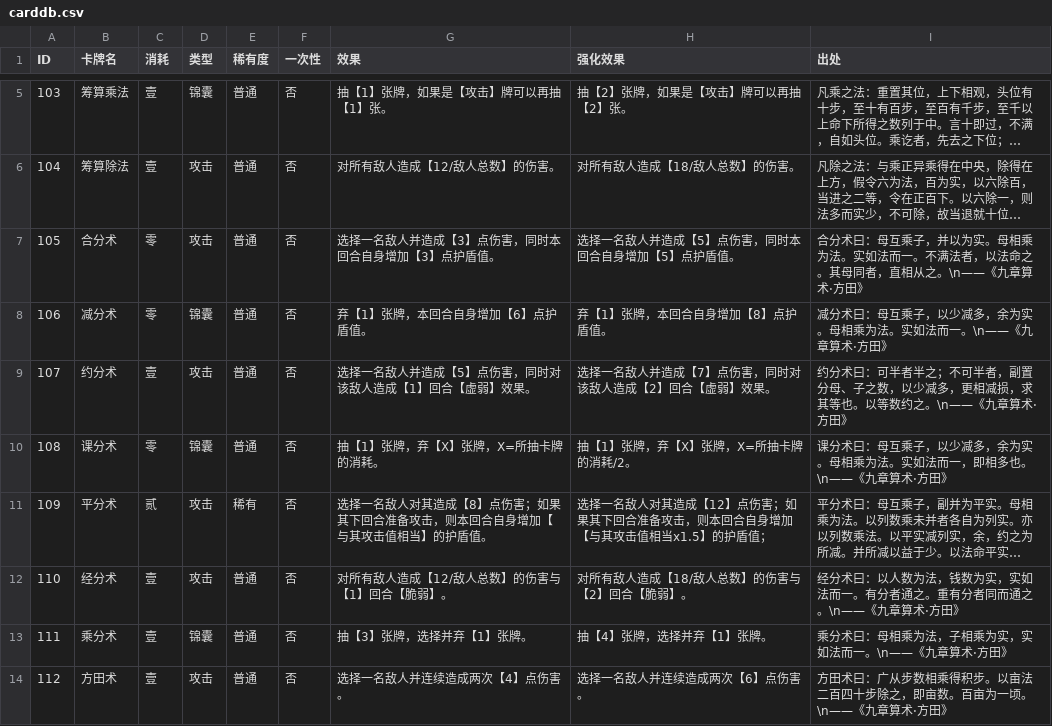
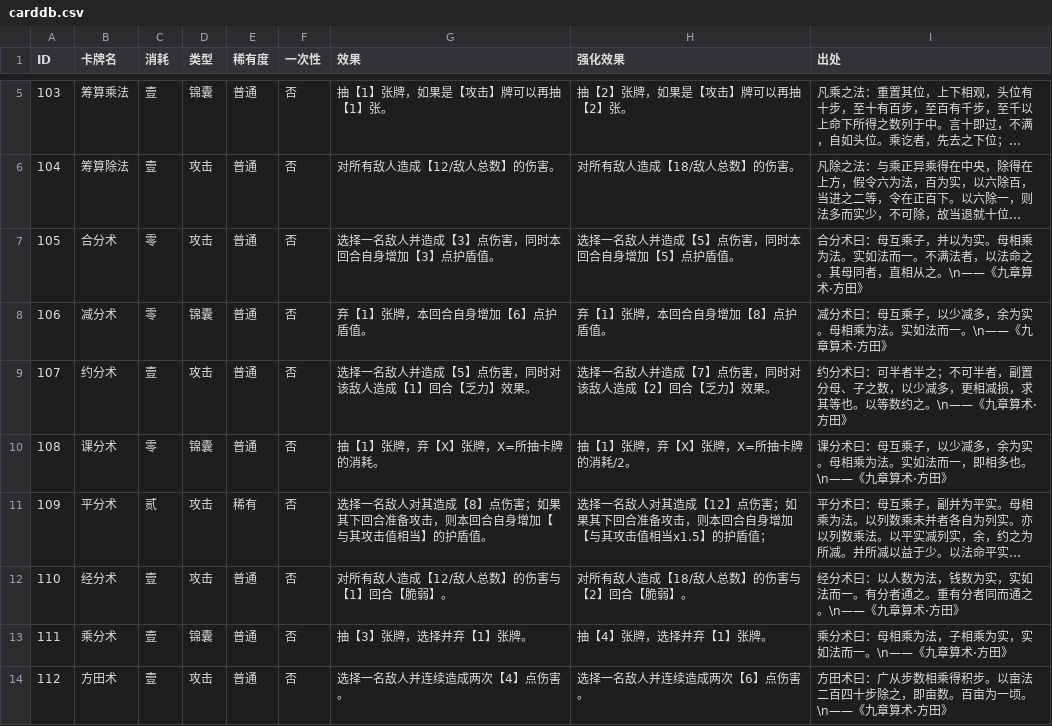
Before and after one commit to 738NGX/SE-LOCM, a CSV file: SE_LOCM/Assets/Database/carddb.csv, drawn as a sheet; only a part is shown, gaps mark what is left out; long unchanged cells end in ….

```diff
--- a/SE_LOCM/Assets/Database/carddb.csv
+++ b/SE_LOCM/Assets/Database/carddb.csv
@@ -8,3 +8,3 @@
 106,减分术,零,锦囊,普通,否,弃【1】张牌，本回合自身增加【6】点护盾值。,弃【1】张牌，本回合自身增加【8】点护盾值。,减分术曰：母互乘子，以少减多，余为实。母相乘为法。实如法而一。\n——《九章算术·方田》
-107,约分术,壹,攻击,普通,否,选择一名敌人并造成【5】点伤害，同时对该敌人造成【1】回合【虚弱】效果。,选择一名敌人并造成【7】点伤害，同时对该敌人造成【2】回合【虚弱】效果。,约分术曰：可半者半之；不可半者，副置分母、子之数，以少减多，更相减损，求其等也。以等数约之。\n——《九章算术·方田》
+107,约分术,壹,攻击,普通,否,选择一名敌人并造成【5】点伤害，同时对该敌人造成【1】回合【乏力】效果。,选择一名敌人并造成【7】点伤害，同时对该敌人造成【2】回合【乏力】效果。,约分术曰：可半者半之；不可半者，副置分母、子之数，以少减多，更相减损，求其等也。以等数约之。\n——《九章算术·方田》
 108,课分术,零,锦囊,普通,否,抽【1】张牌，弃【X】张牌，X=所抽卡牌的消耗。,抽【1】张牌，弃【X】张牌，X=所抽卡牌的消耗/2。,课分术曰：母互乘子，以少减多，余为实。母相乘为法。实如法而一，即相多也。\n——《九章算术·方田》
```
Also changed, not shown: SE_LOCM/Assets/Database/buffdb.csv, SE_LOCM/Assets/Database/enemydb.csv, 32 other files.
